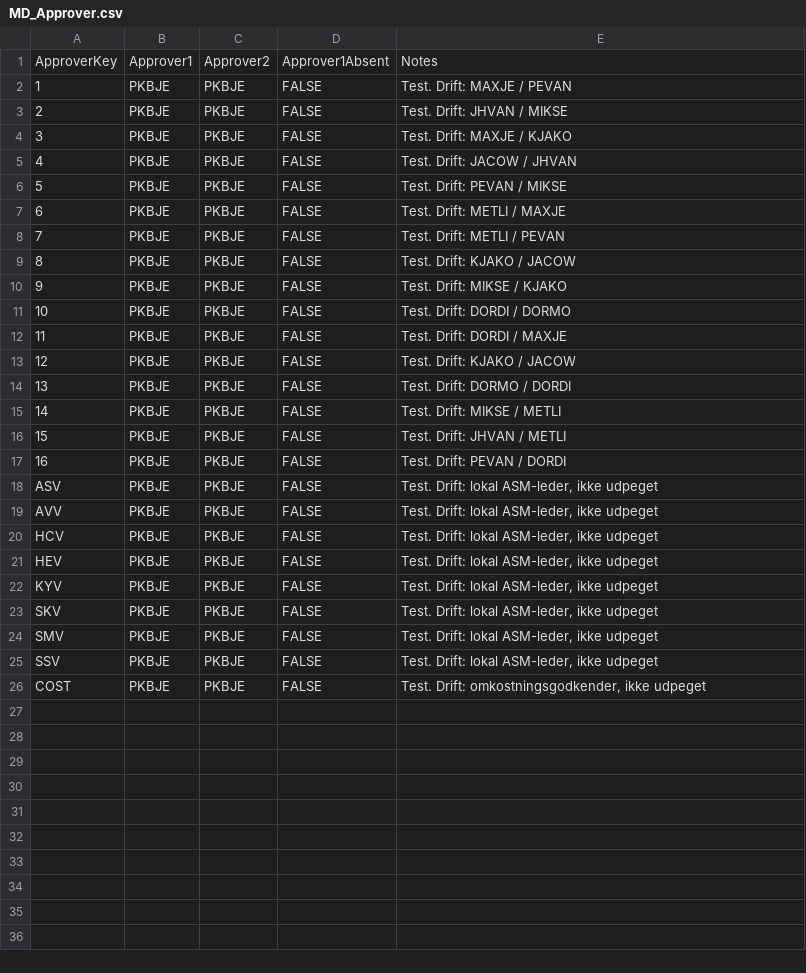
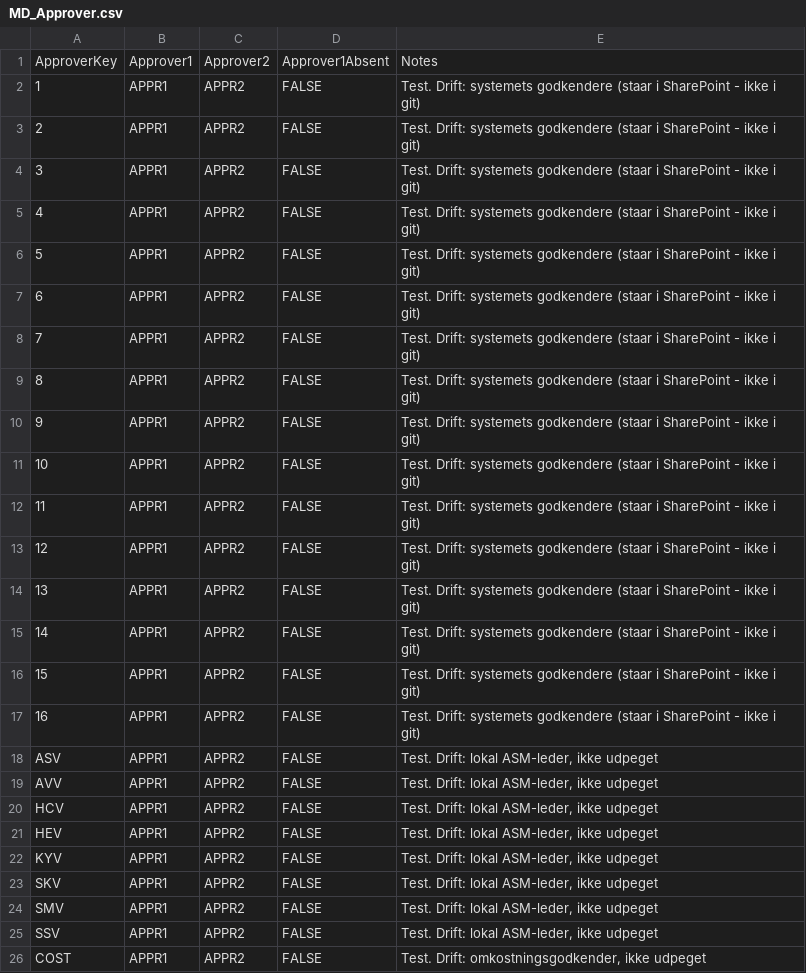
Before and after one commit to PeterBjerre/Canvas_apps, a CSV file: sharepoint/seed/MD_Approver.csv, drawn as a sheet.

```diff
--- a/sharepoint/seed/MD_Approver.csv
+++ b/sharepoint/seed/MD_Approver.csv
@@ -1,26 +1,26 @@
 ApproverKey,Approver1,Approver2,Approver1Absent,Notes
-1,PKBJE,PKBJE,FALSE,Test. Drift: MAXJE / PEVAN
-2,PKBJE,PKBJE,FALSE,Test. Drift: JHVAN / MIKSE
-3,PKBJE,PKBJE,FALSE,Test. Drift: MAXJE / KJAKO
-4,PKBJE,PKBJE,FALSE,Test. Drift: JACOW / JHVAN
-5,PKBJE,PKBJE,FALSE,Test. Drift: PEVAN / MIKSE
-6,PKBJE,PKBJE,FALSE,Test. Drift: METLI / MAXJE
-7,PKBJE,PKBJE,FALSE,Test. Drift: METLI / PEVAN
-8,PKBJE,PKBJE,FALSE,Test. Drift: KJAKO / JACOW
-9,PKBJE,PKBJE,FALSE,Test. Drift: MIKSE / KJAKO
-10,PKBJE,PKBJE,FALSE,Test. Drift: DORDI / DORMO
-11,PKBJE,PKBJE,FALSE,Test. Drift: DORDI / MAXJE
-12,PKBJE,PKBJE,FALSE,Test. Drift: KJAKO / JACOW
-13,PKBJE,PKBJE,FALSE,Test. Drift: DORMO / DORDI
-14,PKBJE,PKBJE,FALSE,Test. Drift: MIKSE / METLI
-15,PKBJE,PKBJE,FALSE,Test. Drift: JHVAN / METLI
-16,PKBJE,PKBJE,FALSE,Test. Drift: PEVAN / DORDI
-ASV,PKBJE,PKBJE,FALSE,"Test. Drift: lokal ASM-leder, ikke udpeget"
-AVV,PKBJE,PKBJE,FALSE,"Test. Drift: lokal ASM-leder, ikke udpeget"
-HCV,PKBJE,PKBJE,FALSE,"Test. Drift: lokal ASM-leder, ikke udpeget"
-HEV,PKBJE,PKBJE,FALSE,"Test. Drift: lokal ASM-leder, ikke udpeget"
-KYV,PKBJE,PKBJE,FALSE,"Test. Drift: lokal ASM-leder, ikke udpeget"
-SKV,PKBJE,PKBJE,FALSE,"Test. Drift: lokal ASM-leder, ikke udpeget"
-SMV,PKBJE,PKBJE,FALSE,"Test. Drift: lokal ASM-leder, ikke udpeget"
-SSV,PKBJE,PKBJE,FALSE,"Test. Drift: lokal ASM-leder, ikke udpeget"
-COST,PKBJE,PKBJE,FALSE,"Test. Drift: omkostningsgodkender, ikke udpeget"
+1,APPR1,APPR2,FALSE,Test. Drift: systemets godkendere (staar i SharePoint - ikke i git)
+2,APPR1,APPR2,FALSE,Test. Drift: systemets godkendere (staar i SharePoint - ikke i git)
+3,APPR1,APPR2,FALSE,Test. Drift: systemets godkendere (staar i SharePoint - ikke i git)
+4,APPR1,APPR2,FALSE,Test. Drift: systemets godkendere (staar i SharePoint - ikke i git)
+5,APPR1,APPR2,FALSE,Test. Drift: systemets godkendere (staar i SharePoint - ikke i git)
+6,APPR1,APPR2,FALSE,Test. Drift: systemets godkendere (staar i SharePoint - ikke i git)
+7,APPR1,APPR2,FALSE,Test. Drift: systemets godkendere (staar i SharePoint - ikke i git)
+8,APPR1,APPR2,FALSE,Test. Drift: systemets godkendere (staar i SharePoint - ikke i git)
+9,APPR1,APPR2,FALSE,Test. Drift: systemets godkendere (staar i SharePoint - ikke i git)
+10,APPR1,APPR2,FALSE,Test. Drift: systemets godkendere (staar i SharePoint - ikke i git)
+11,APPR1,APPR2,FALSE,Test. Drift: systemets godkendere (staar i SharePoint - ikke i git)
+12,APPR1,APPR2,FALSE,Test. Drift: systemets godkendere (staar i SharePoint - ikke i git)
+13,APPR1,APPR2,FALSE,Test. Drift: systemets godkendere (staar i SharePoint - ikke i git)
+14,APPR1,APPR2,FALSE,Test. Drift: systemets godkendere (staar i SharePoint - ikke i git)
+15,APPR1,APPR2,FALSE,Test. Drift: systemets godkendere (staar i SharePoint - ikke i git)
+16,APPR1,APPR2,FALSE,Test. Drift: systemets godkendere (staar i SharePoint - ikke i git)
+ASV,APPR1,APPR2,FALSE,"Test. Drift: lokal ASM-leder, ikke udpeget"
+AVV,APPR1,APPR2,FALSE,"Test. Drift: lokal ASM-leder, ikke udpeget"
+HCV,APPR1,APPR2,FALSE,"Test. Drift: lokal ASM-leder, ikke udpeget"
+HEV,APPR1,APPR2,FALSE,"Test. Drift: lokal ASM-leder, ikke udpeget"
+KYV,APPR1,APPR2,FALSE,"Test. Drift: lokal ASM-leder, ikke udpeget"
+SKV,APPR1,APPR2,FALSE,"Test. Drift: lokal ASM-leder, ikke udpeget"
+SMV,APPR1,APPR2,FALSE,"Test. Drift: lokal ASM-leder, ikke udpeget"
+SSV,APPR1,APPR2,FALSE,"Test. Drift: lokal ASM-leder, ikke udpeget"
+COST,APPR1,APPR2,FALSE,"Test. Drift: omkostningsgodkender, ikke udpeget"
```
Also changed, not shown: sharepoint/seed/MD_Approver_MeasuringPoint.csv, 51 other files.
